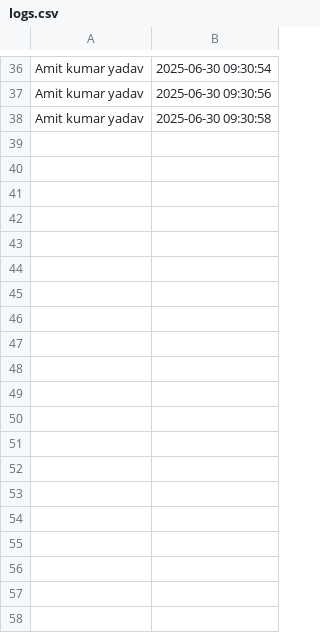
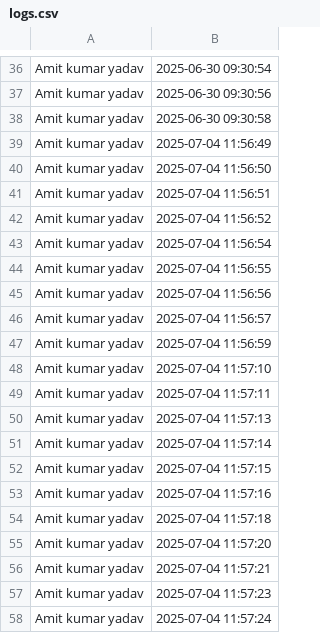
Before and after one commit to Amanyd/Trueface, a CSV file: logs.csv, drawn as a sheet; only a part is shown, gaps mark what is left out; the diff covers the shown part only; the diff names each change by its address in the sheet, - before the commit and + after, or states it on an @@ line.

```diff
--- a/logs.csv
+++ b/logs.csv
+row 39: Amit kumar yadav | 2025-07-04 11:56:49
+row 40: Amit kumar yadav | 2025-07-04 11:56:50
+row 41: Amit kumar yadav | 2025-07-04 11:56:51
+row 42: Amit kumar yadav | 2025-07-04 11:56:52
+row 43: Amit kumar yadav | 2025-07-04 11:56:54
+row 44: Amit kumar yadav | 2025-07-04 11:56:55
+row 45: Amit kumar yadav | 2025-07-04 11:56:56
+row 46: Amit kumar yadav | 2025-07-04 11:56:57
+row 47: Amit kumar yadav | 2025-07-04 11:56:59
+row 48: Amit kumar yadav | 2025-07-04 11:57:10
+row 49: Amit kumar yadav | 2025-07-04 11:57:11
+row 50: Amit kumar yadav | 2025-07-04 11:57:13
+row 51: Amit kumar yadav | 2025-07-04 11:57:14
+row 52: Amit kumar yadav | 2025-07-04 11:57:15
+row 53: Amit kumar yadav | 2025-07-04 11:57:16
+row 54: Amit kumar yadav | 2025-07-04 11:57:18
+row 55: Amit kumar yadav | 2025-07-04 11:57:20
+row 56: Amit kumar yadav | 2025-07-04 11:57:21
+row 57: Amit kumar yadav | 2025-07-04 11:57:23
+row 58: Amit kumar yadav | 2025-07-04 11:57:24
```
Also changed, not shown: 44 added rows elsewhere in this file, 1 other file.
